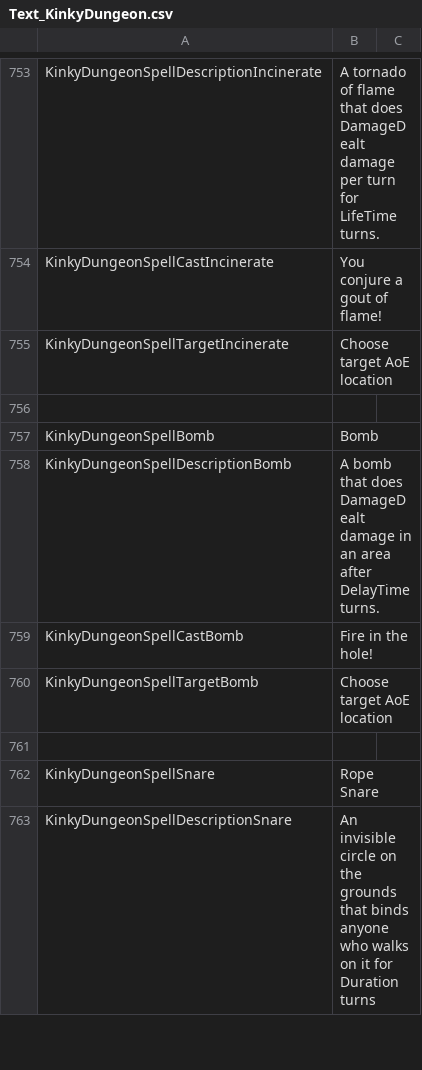
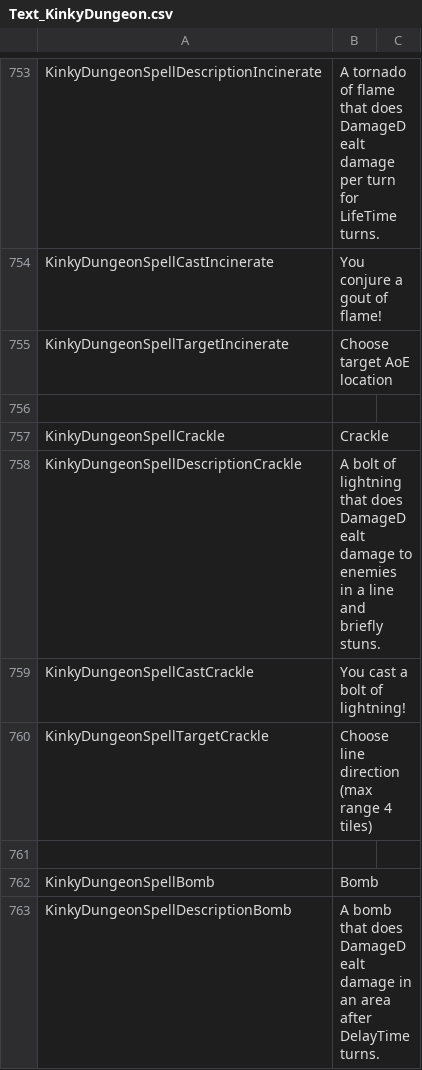
Before and after one commit to Di-flex/BC, a CSV file: BondageClub/Screens/MiniGame/KinkyDungeon/Text_KinkyDungeon.csv, drawn as a sheet; only a part is shown, gaps mark what is left out; the shorter side is filled out with more unchanged rows; the diff names each change by its address in the sheet, - before the commit and + after, or states it on an @@ line.

Commit message:
Crackle

```diff
--- a/BondageClub/Screens/MiniGame/KinkyDungeon/Text_KinkyDungeon.csv
+++ b/BondageClub/Screens/MiniGame/KinkyDungeon/Text_KinkyDungeon.csv
+row 757: KinkyDungeonSpellCrackle | Crackle
+row 758: KinkyDungeonSpellDescriptionCrackle | A bolt of lightning that does DamageDealt damage to enemies in a line and briefly stuns.
+row 759: KinkyDungeonSpellCastCrackle | You cast a bolt of lightning!
+row 760: KinkyDungeonSpellTargetCrackle | Choose line direction (max range 4 tiles)
+row 761: (empty)
```
Also changed, not shown: 7 other files.
